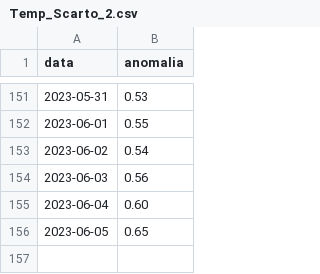
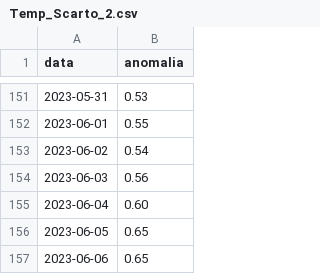
Before and after one commit to enbifa/Dati_Climatici, a CSV file: Temp_Scarto_2.csv, drawn as a sheet; only a part is shown, gaps mark what is left out.

Commit message:
Update Temp_Scarto_2.csv

```diff
--- a/Temp_Scarto_2.csv
+++ b/Temp_Scarto_2.csv
@@ -156 +156,2 @@ data,anomalia
 2023-06-05,0.65
+2023-06-06,0.65
```
